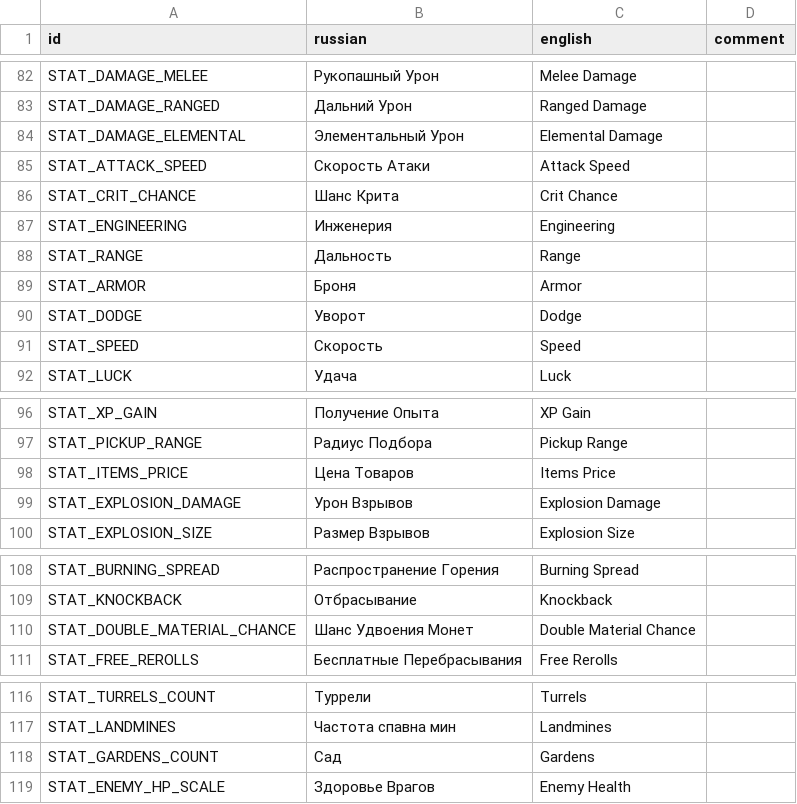
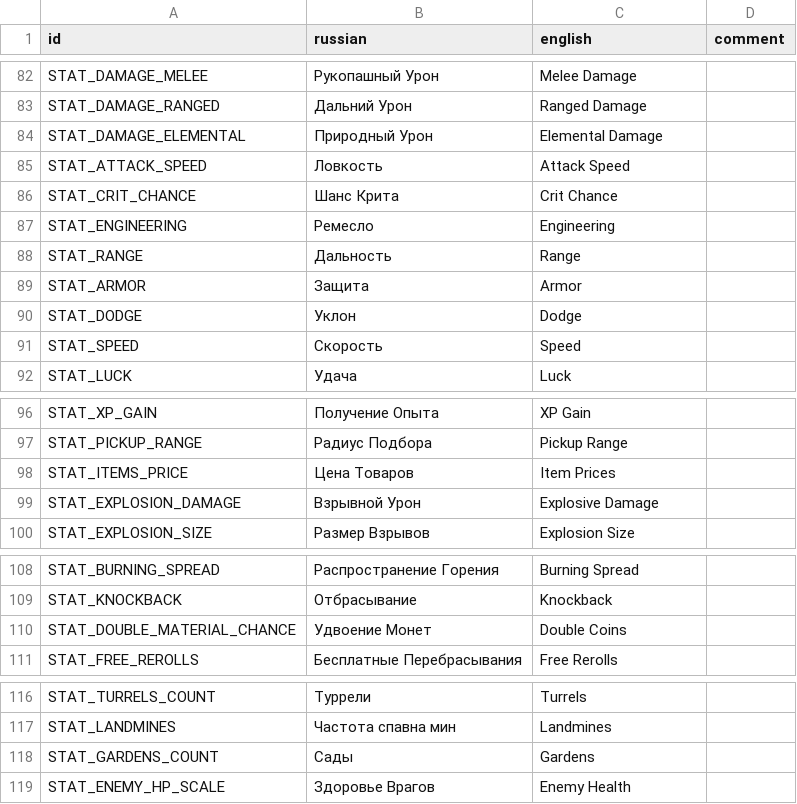
Before and after one commit to hulvdan/cookier, a CSV file: assets/localization.csv, drawn as a sheet; only a part is shown, gaps mark what is left out.

```diff
--- a/assets/localization.csv
+++ b/assets/localization.csv
@@ -83,9 +83,9 @@ STAT_DAMAGE_MELEE;Рукопашный Урон;Melee Damage;
 STAT_DAMAGE_RANGED;Дальний Урон;Ranged Damage;
-STAT_DAMAGE_ELEMENTAL;Элементальный Урон;Elemental Damage;
-STAT_ATTACK_SPEED;Скорость Атаки;Attack Speed;
+STAT_DAMAGE_ELEMENTAL;Природный Урон;Elemental Damage;
+STAT_ATTACK_SPEED;Ловкость;Attack Speed;
 STAT_CRIT_CHANCE;Шанс Крита;Crit Chance;
-STAT_ENGINEERING;Инженерия;Engineering;
+STAT_ENGINEERING;Ремесло;Engineering;
 STAT_RANGE;Дальность;Range;
-STAT_ARMOR;Броня;Armor;
-STAT_DODGE;Уворот;Dodge;
+STAT_ARMOR;Защита;Armor;
+STAT_DODGE;Уклон;Dodge;
 STAT_SPEED;Скорость;Speed;
@@ -97,4 +97,4 @@ STAT_XP_GAIN;Получение Опыта;XP Gain;
 STAT_PICKUP_RANGE;Радиус Подбора;Pickup Range;
-STAT_ITEMS_PRICE;Цена Товаров;Items Price;
-STAT_EXPLOSION_DAMAGE;Урон Взрывов;Explosion Damage;
+STAT_ITEMS_PRICE;Цена Товаров;Item Prices;
+STAT_EXPLOSION_DAMAGE;Взрывной Урон;Explosive Damage;
 STAT_EXPLOSION_SIZE;Размер Взрывов;Explosion Size;
@@ -109,3 +109,3 @@ STAT_BURNING_SPREAD;Распространение Горения;Burning Spread
 STAT_KNOCKBACK;Отбрасывание;Knockback;
-STAT_DOUBLE_MATERIAL_CHANCE;Шанс Удвоения Монет;Double Material Chance;
+STAT_DOUBLE_MATERIAL_CHANCE;Удвоение Монет;Double Coins;
 STAT_FREE_REROLLS;Бесплатные Перебрасывания;Free Rerolls;
@@ -117,3 +117,3 @@ STAT_TURRELS_COUNT;Туррели;Turrels;
 STAT_LANDMINES;Частота спавна мин;Landmines;
-STAT_GARDENS_COUNT;Сад;Gardens;
+STAT_GARDENS_COUNT;Сады;Gardens;
 STAT_ENEMY_HP_SCALE;Здоровье Врагов;Enemy Health;
```
Also changed, not shown: 6 other files.
